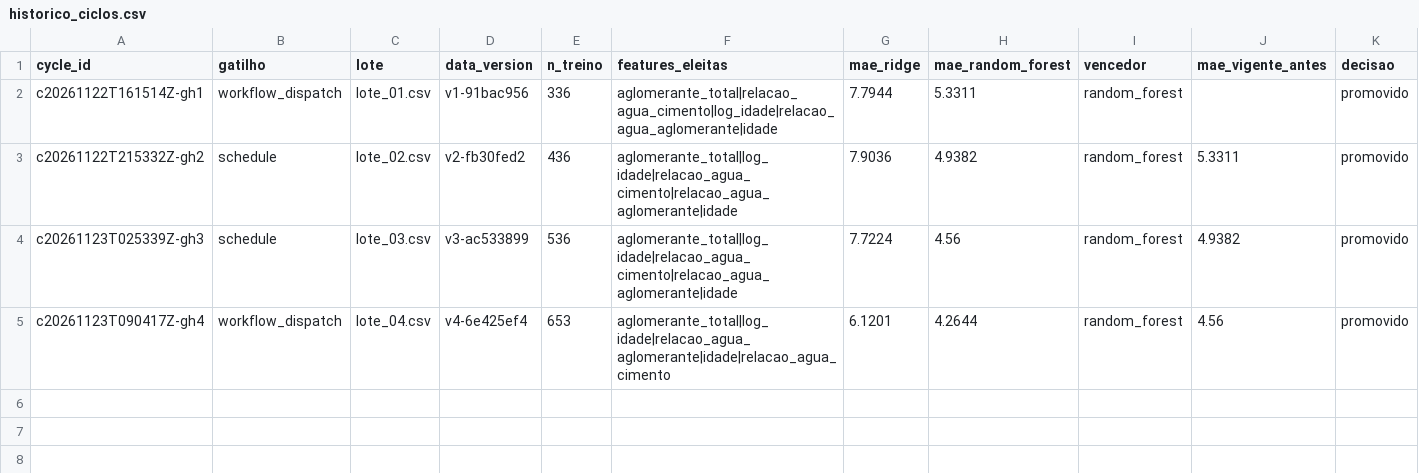
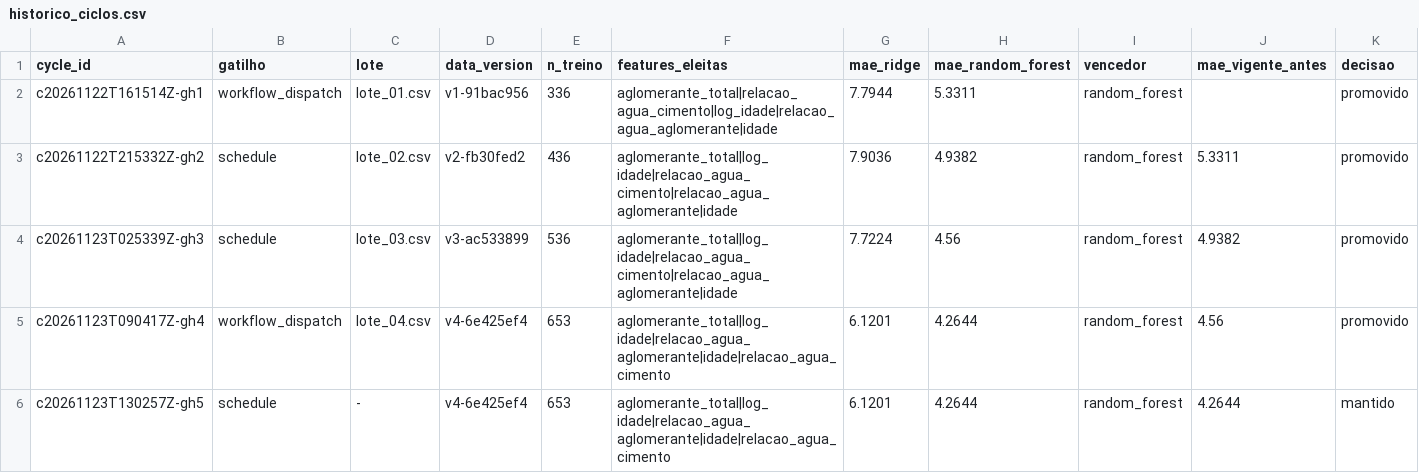
Before and after one commit to Yurijpereira/N3_Previsao_Resistencia_Concreto, a CSV file: evidencias/historico_ciclos.csv, drawn as a sheet; only a part is shown; rows hold the shown columns only; the diff names each change by its address in the sheet, - before the commit and + after, or states it on an @@ line.

```diff
--- a/evidencias/historico_ciclos.csv
+++ b/evidencias/historico_ciclos.csv
+row 6: c20261123T130257Z-gh5 | schedule | - | v4-6e425ef4 | 653 | aglomerante_total|log_idade|relacao_agua_aglomerante|idade|relacao_agua_cimento | 6.1201 | 4.2644 | random_forest | 4.2644 | mantido
```
Also changed, not shown: 19 other files.
